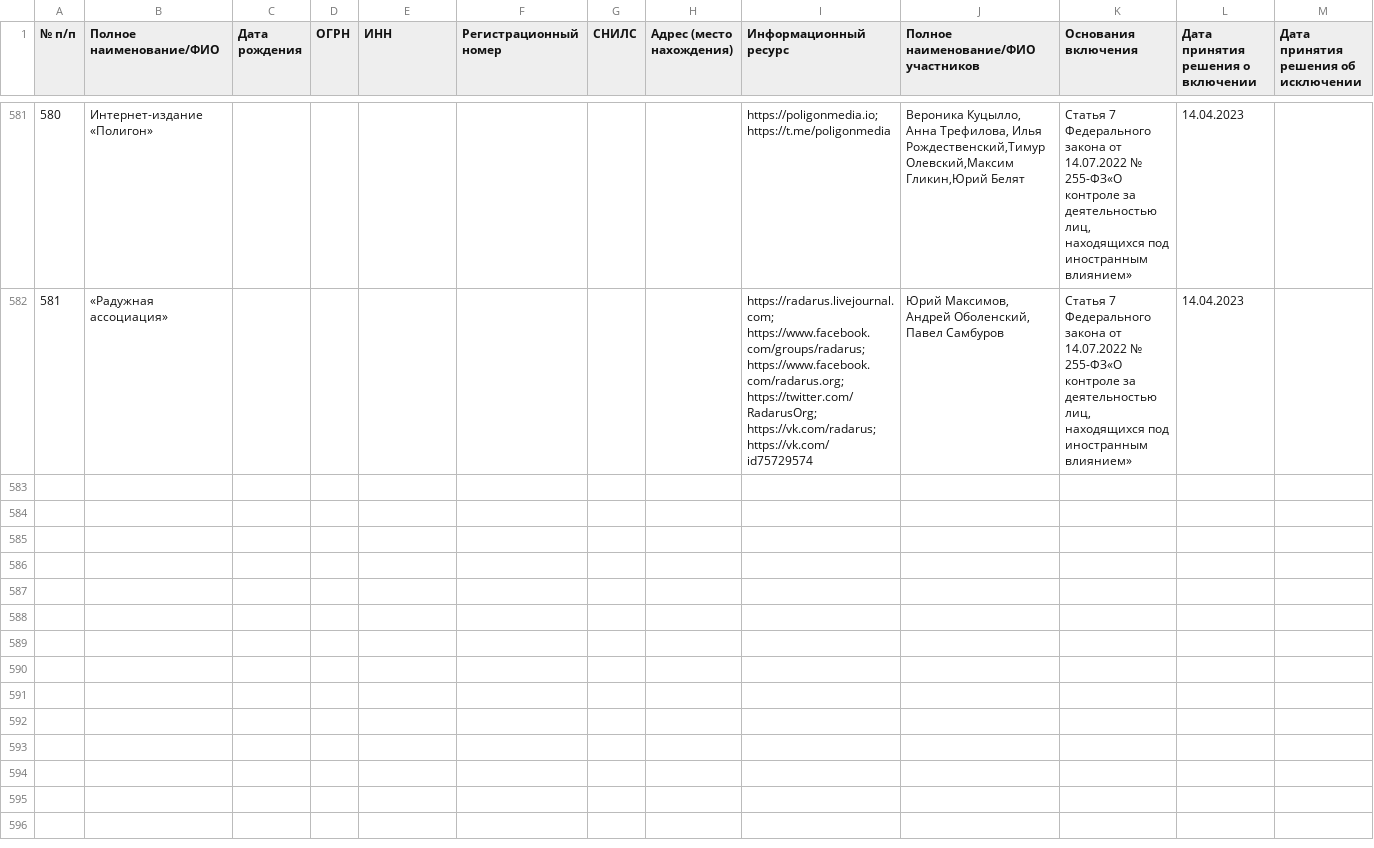
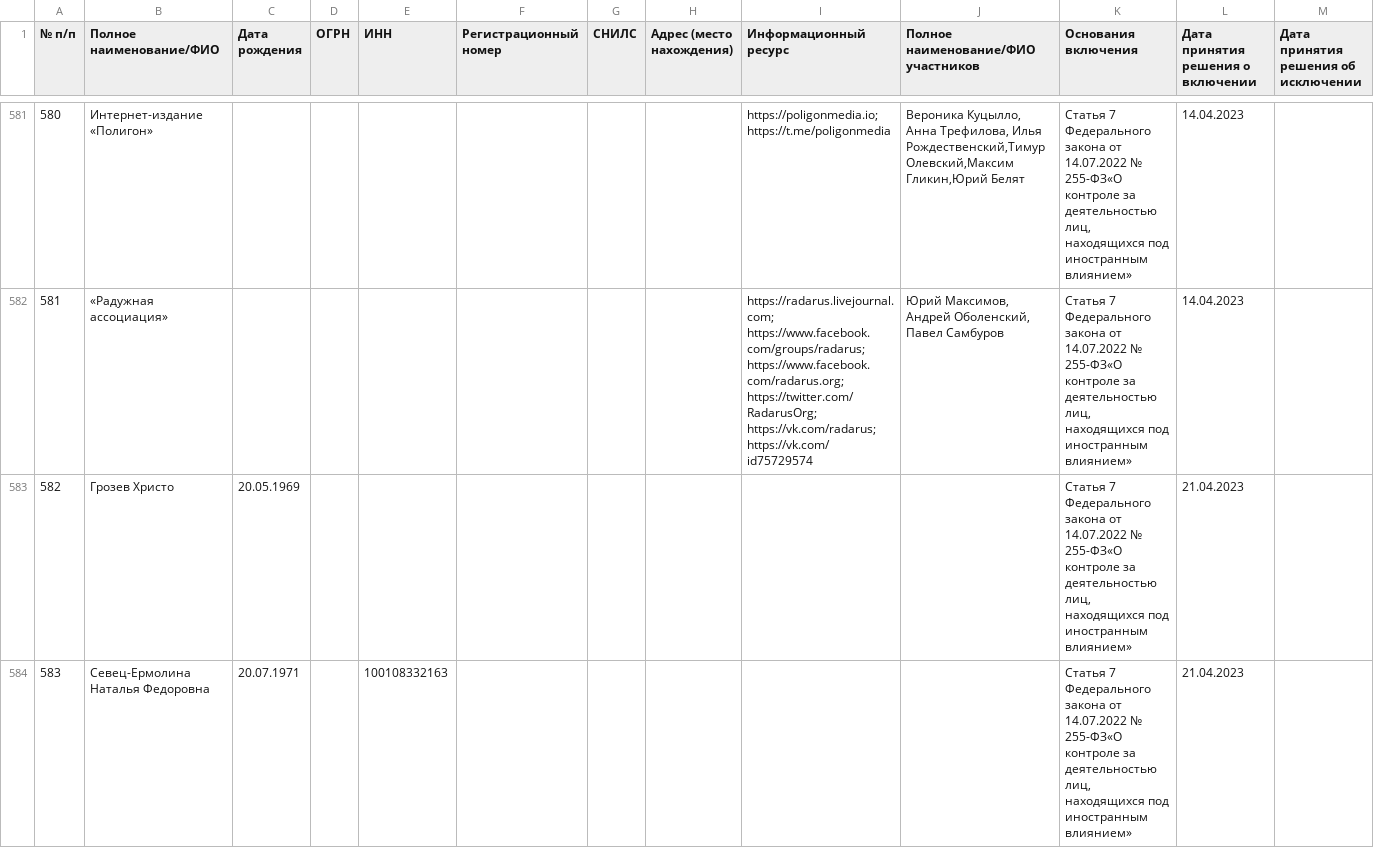
Before and after one commit to theotheo/foreign-agents, a CSV file: data/result/the-registry.csv, drawn as a sheet; only a part is shown, gaps mark what is left out; the diff covers the shown part only; the diff names each change by its address in the sheet, - before the commit and + after, or states it on an @@ line.

Commit message:
data: add data for 2023-05-03

```diff
--- a/data/result/the-registry.csv
+++ b/data/result/the-registry.csv
+row 583: 582 | Грозев Христо | 20.05.1969 |  |  |  |  |  |  |  | Статья 7 Федерального закона от 14.07.2022 № 255-ФЗ«О контроле за деятельностью лиц, находящихся под иностранным влиянием» | 21.04.2023
+row 584: 583 | Севец-Ермолина Наталья Федоровна | 20.07.1971 |  | 100108332163 |  |  |  |  |  | Статья 7 Федерального закона от 14.07.2022 № 255-ФЗ«О контроле за деятельностью лиц, находящихся под иностранным влиянием» | 21.04.2023
```
Also changed, not shown: 3 added rows and 3 edited cells elsewhere in this file, 2 other files.
